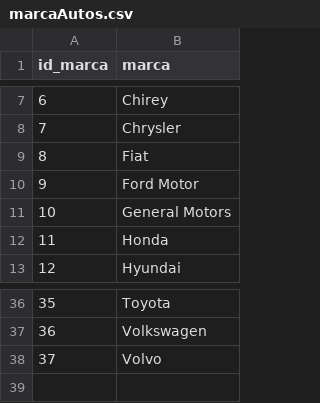
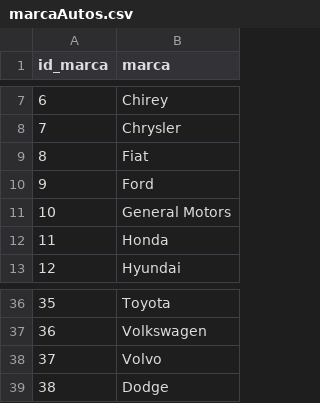
Before and after one commit to RodolfoBaume/TallerSpringSecurity, a CSV file: src/main/resources/marcaAutos.csv, drawn as a sheet; only a part is shown, gaps mark what is left out.

```diff
--- a/src/main/resources/marcaAutos.csv
+++ b/src/main/resources/marcaAutos.csv
@@ -9,3 +9,3 @@ id_marca,marca
 8,Fiat
-9,Ford Motor
+9,Ford
 10,General Motors
@@ -38 +38,2 @@ id_marca,marca
 37,Volvo
+38,Dodge
```
Also changed, not shown: src/main/resources/modelosAutos.csv, 7 other files.
